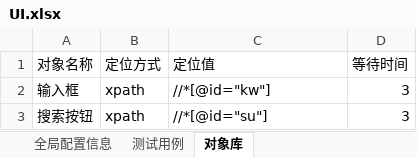
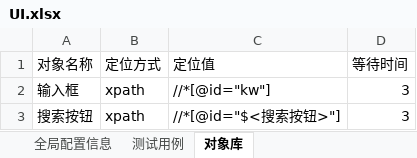
Before and after one commit to lizongjian/autotest, an Excel workbook: case/UI.xlsx, sheet 对象库, drawn as a sheet; values as stored, in another font and other column widths than the file's, no borders; the diff names each change by its address in the sheet, - before the commit and + after, or states it on an @@ line.

```diff
--- a/case/UI.xlsx (sheet 对象库)
+++ b/case/UI.xlsx (sheet 对象库)
-C3 (定位值): //*[@id="su"]
+C3 (定位值): //*[@id="$<搜索按钮>"]
```
Also changed, not shown: sheet 测试用例, 7 other files.
